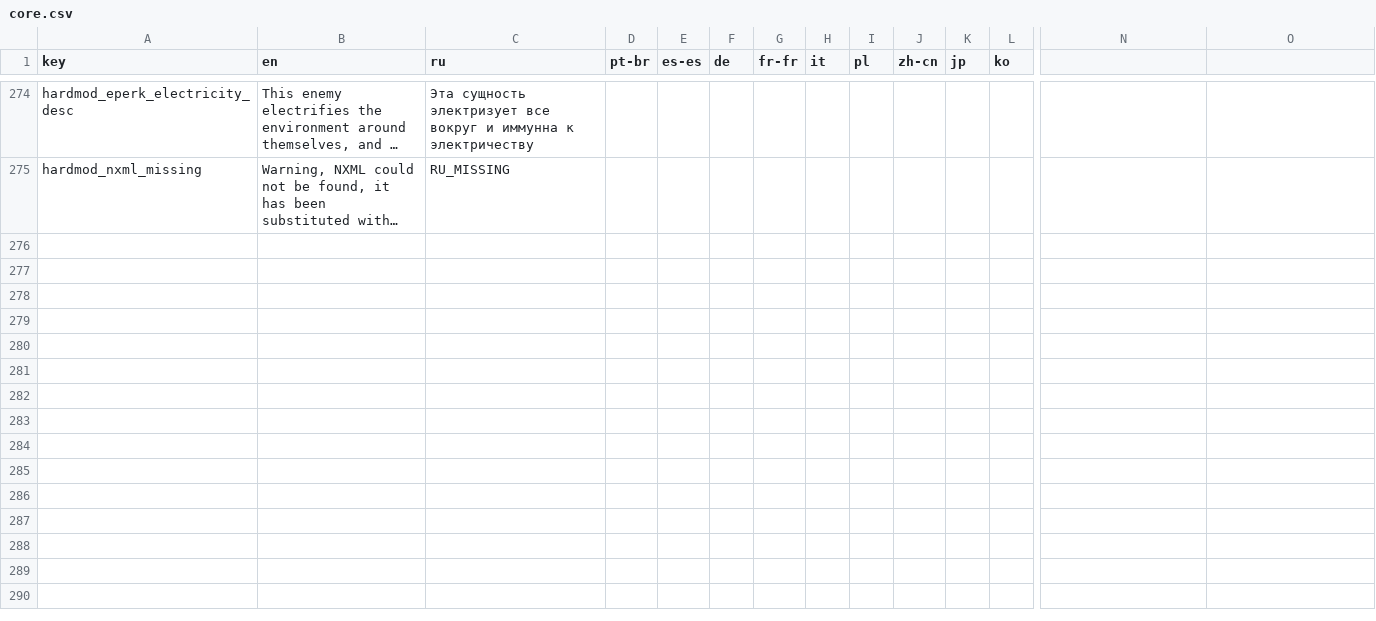
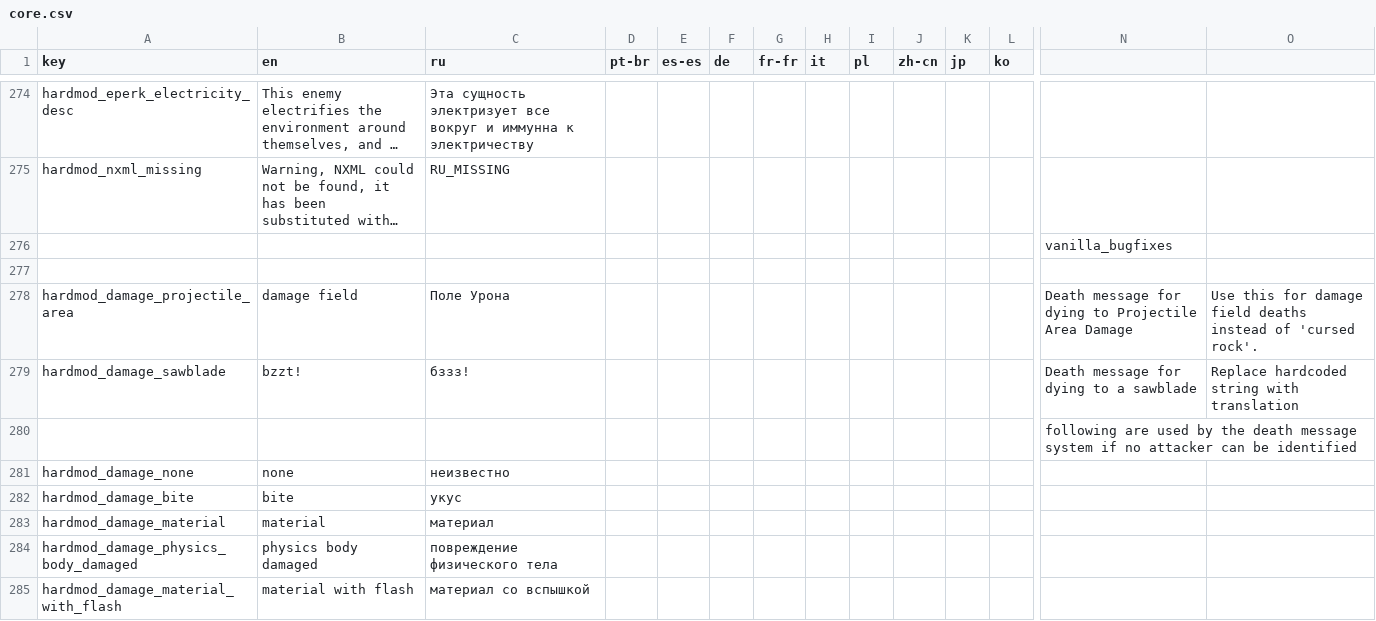
Before and after one commit to lamia-zamia/noita.hardmod, a CSV file: files/translations/core.csv, drawn as a sheet; only a part is shown, gaps mark what is left out; long unchanged cells end in …; rows hold the shown columns only; the diff covers the shown part only; the diff names each change by its address in the sheet, - before the commit and + after, or states it on an @@ line.

```diff
--- a/files/translations/core.csv
+++ b/files/translations/core.csv
+row 276:  |  |  |  |  |  |  |  |  |  |  |  | vanilla_bugfixes
+row 277: (empty)
+row 278: hardmod_damage_projectile_area | damage field | Поле Урона |  |  |  |  |  |  |  |  |  | Death message for dying to Projectile Area Damage | Use this for damage field deaths instead of 'cursed rock'.
+row 279: hardmod_damage_sawblade | bzzt! | бззз! |  |  |  |  |  |  |  |  |  | Death message for dying to a sawblade | Replace hardcoded string with translation
+row 280:  |  |  |  |  |  |  |  |  |  |  |  | following are used by the death message system if no attacker can be identified
+row 281: hardmod_damage_none | none | неизвестно
+row 282: hardmod_damage_bite | bite | укус
+row 283: hardmod_damage_material | material | материал
+row 284: hardmod_damage_physics_body_damaged | physics body damaged | повреждение физического тела
+row 285: hardmod_damage_material_with_flash | material with flash | материал со вспышкой
```
Also changed, not shown: 18 added rows elsewhere in this file, 3 other files.
